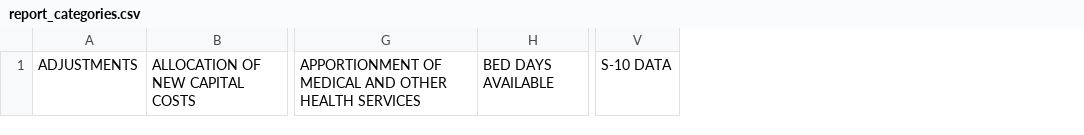
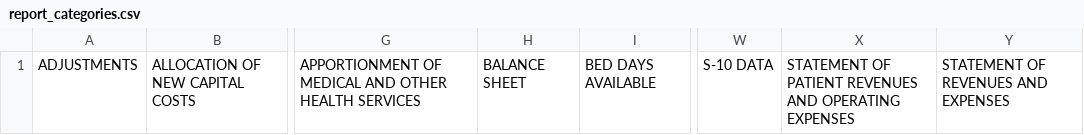
Before and after one commit to klocey/hcris-app, a CSV file: dataframe_data/report_categories.csv, drawn as a sheet; only a part is shown, gaps mark what is left out; the diff names each change by its address in the sheet, - before the commit and + after, or states it on an @@ line.

```diff
--- a/dataframe_data/report_categories.csv
+++ b/dataframe_data/report_categories.csv
+column H, row 1: BALANCE SHEET
+column X, row 1: STATEMENT OF PATIENT REVENUES AND OPERATING EXPENSES
+column Y, row 1: STATEMENT OF REVENUES AND EXPENSES
```
Also changed, not shown: dataframe_data/2552-10 SAS FILE RECORD LAYOUT AND CROSSWALK TO 96 - 2021.csv, 3 other files.
